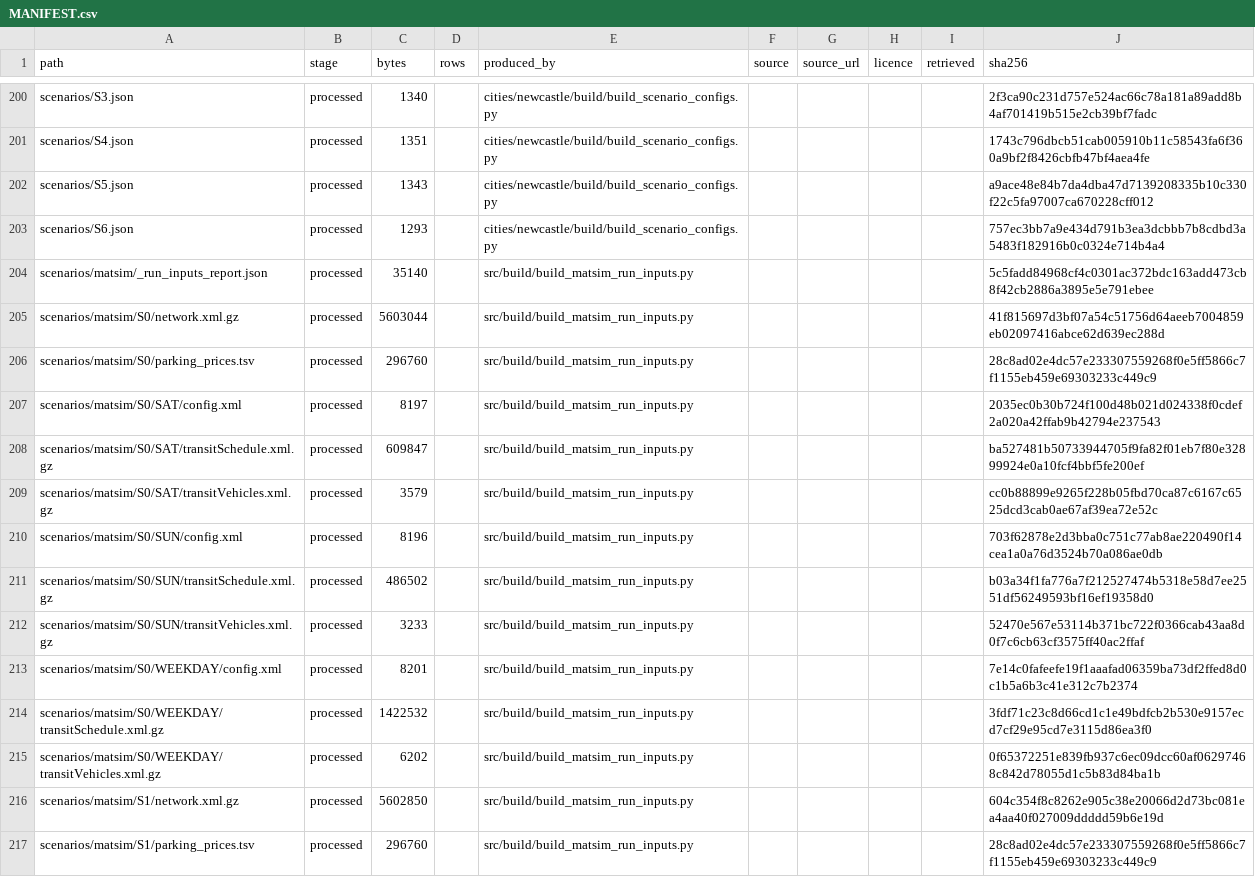
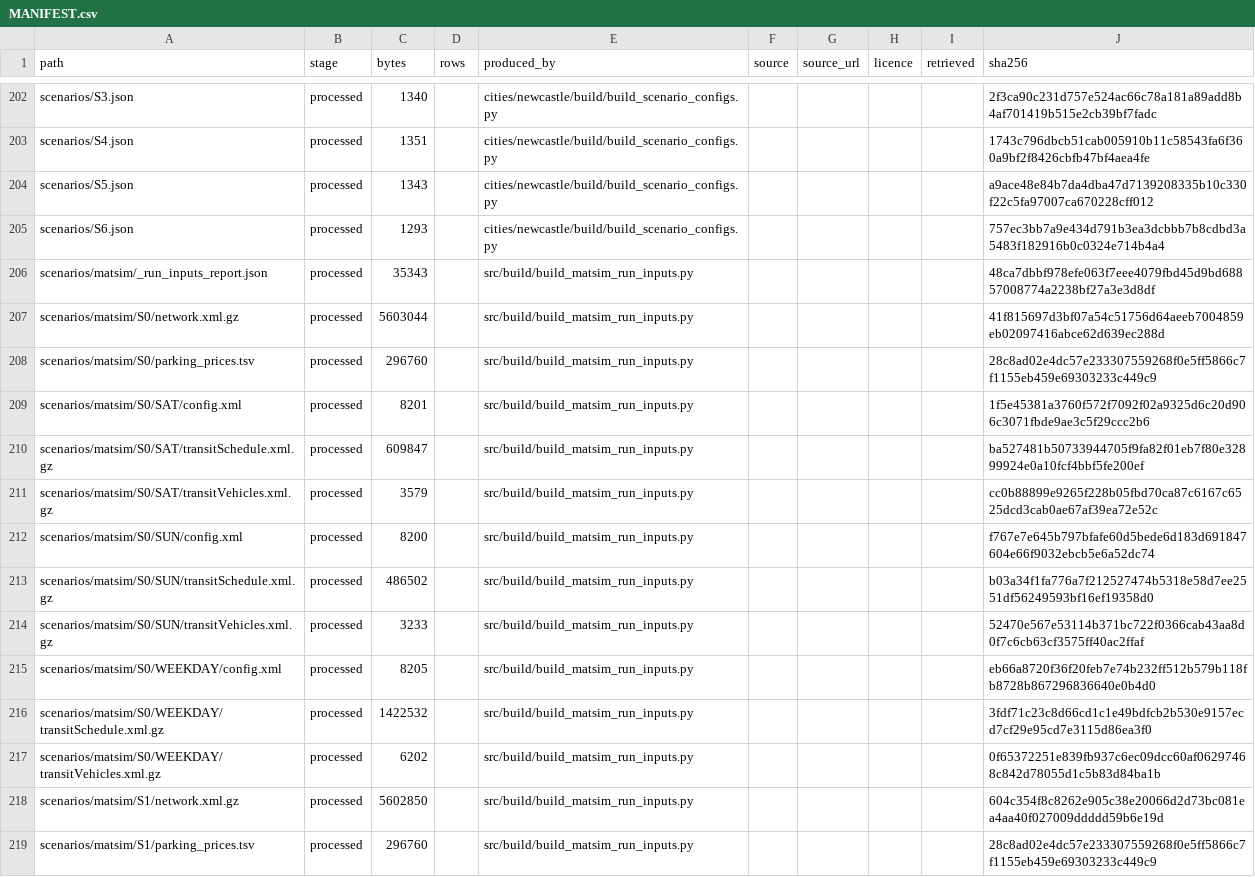
Before and after one commit to praneetdhoolia/NewcastleLRSIM, a CSV file: cities/newcastle/data/MANIFEST.csv, drawn as a sheet; only a part is shown, gaps mark what is left out; the diff covers the shown part only.

Commit message:
The thirty run-input sets carry the emitter's output, and the manifest describes the package that exists
Regenerating them was the last place the deleted template survived. On disk the
sets still said lastIteration 100 - the value the registry declares UNOBTAINED
because 100 is MEASURED to be too low - with threads 8 against the declared 10
and both capacity factors at 1.0, which simulates a sampled demand against full
supply. They now carry 250 (the declared sweep floor, set THROUGH the resolver
so it is recorded and range-checked), 10 threads, and the resolved sample
fraction. Manifest 376 -> 378 files, regenerated after normalising line endings.

Running the builder found one more defect of the class this whole change is
about: split_schedule still referenced the module-level CFG I had deleted, which
compiles, passes every check and dies on use - trap #11 exactly. A repo-wide AST
sweep for ALL-CAPS names read but never bound now returns zero.

The scenario GTFS feeds are NOT rebuilt. build_scenario_schedules.py needs
networks/osm/footways.osm and the #32 harvest is empty, which is the blocker
STATUS names at the top of the file. Rather than assert the rewiring changed
nothing, it is PROVED against git: 23 declared scenario values - both vehicles'
acceleration and deceleration, the S1 and S3 speeds, dwells and headways, the
S2b and S2c signal shares, both detour factors - and every relocated coordinate
are identical to the literals they replaced. Value-neutral, and shown to be.

The feeds were backed up and hash-compared before and after the attempt: ten
unchanged, zero changed.

```diff
--- a/cities/newcastle/data/MANIFEST.csv
+++ b/cities/newcastle/data/MANIFEST.csv
@@ -203,12 +205,12 @@ scenarios/S5.json,processed,1343,,cities/newcastle/build/build_scenario_configs.
 scenarios/S6.json,processed,1293,,cities/newcastle/build/build_scenario_configs.py,,,,,757ec3bb7a9e434d791b3ea3dcbbb7b8cdbd3a5483f182916b0c0324e714b4a4
-scenarios/matsim/_run_inputs_report.json,processed,35140,,src/build/build_matsim_run_inputs.py,,,,,5c5fadd84968cf4c0301ac372bdc163add473cb8f42cb2886a3895e5e791ebee
+scenarios/matsim/_run_inputs_report.json,processed,35343,,src/build/build_matsim_run_inputs.py,,,,,48ca7dbbf978efe063f7eee4079fbd45d9bd68857008774a2238bf27a3e3d8df
 scenarios/matsim/S0/network.xml.gz,processed,5603044,,src/build/build_matsim_run_inputs.py,,,,,41f815697d3bf07a54c51756d64aeeb7004859eb02097416abce62d639ec288d
 scenarios/matsim/S0/parking_prices.tsv,processed,296760,,src/build/build_matsim_run_inputs.py,,,,,28c8ad02e4dc57e233307559268f0e5ff5866c7f1155eb459e69303233c449c9
-scenarios/matsim/S0/SAT/config.xml,processed,8197,,src/build/build_matsim_run_inputs.py,,,,,2035ec0b30b724f100d48b021d024338f0cdef2a020a42ffab9b42794e237543
+scenarios/matsim/S0/SAT/config.xml,processed,8201,,src/build/build_matsim_run_inputs.py,,,,,1f5e45381a3760f572f7092f02a9325d6c20d906c3071fbde9ae3c5f29ccc2b6
 scenarios/matsim/S0/SAT/transitSchedule.xml.gz,processed,609847,,src/build/build_matsim_run_inputs.py,,,,,ba527481b50733944705f9fa82f01eb7f80e32899924e0a10fcf4bbf5fe200ef
 scenarios/matsim/S0/SAT/transitVehicles.xml.gz,processed,3579,,src/build/build_matsim_run_inputs.py,,,,,cc0b88899e9265f228b05fbd70ca87c6167c6525dcd3cab0ae67af39ea72e52c
-scenarios/matsim/S0/SUN/config.xml,processed,8196,,src/build/build_matsim_run_inputs.py,,,,,703f62878e2d3bba0c751c77ab8ae220490f14cea1a0a76d3524b70a086ae0db
+scenarios/matsim/S0/SUN/config.xml,processed,8200,,src/build/build_matsim_run_inputs.py,,,,,f767e7e645b797bfafe60d5bede6d183d691847604e66f9032ebcb5e6a52dc74
 scenarios/matsim/S0/SUN/transitSchedule.xml.gz,processed,486502,,src/build/build_matsim_run_inputs.py,,,,,b03a34f1fa776a7f212527474b5318e58d7ee2551df56249593bf16ef19358d0
 scenarios/matsim/S0/SUN/transitVehicles.xml.gz,processed,3233,,src/build/build_matsim_run_inputs.py,,,,,52470e567e53114b371bc722f0366cab43aa8d0f7c6cb63cf3575ff40ac2ffaf
-scenarios/matsim/S0/WEEKDAY/config.xml,processed,8201,,src/build/build_matsim_run_inputs.py,,,,,7e14c0fafeefe19f1aaafad06359ba73df2ffed8d0c1b5a6b3c41e312c7b2374
+scenarios/matsim/S0/WEEKDAY/config.xml,processed,8205,,src/build/build_matsim_run_inputs.py,,,,,eb66a8720f36f20feb7e74b232ff512b579b118fb8728b867296836640e0b4d0
 scenarios/matsim/S0/WEEKDAY/transitSchedule.xml.gz,processed,1422532,,src/build/build_matsim_run_inputs.py,,,,,3fdf71c23c8d66cd1c1e49bdfcb2b530e9157ecd7cf29e95cd7e3115d86ea3f0
```
Also changed, not shown: 2 added rows and 61 edited cells elsewhere in this file, 6 other files.
